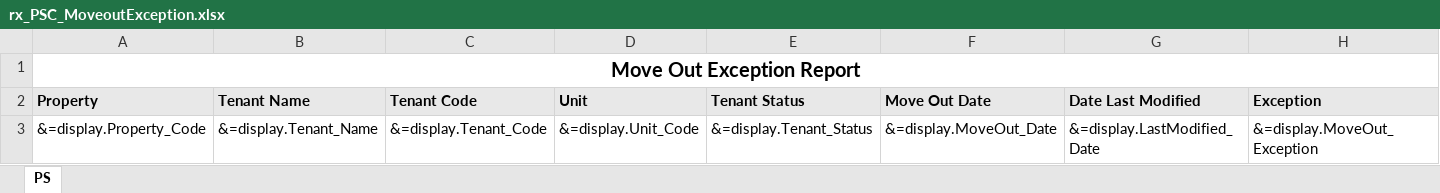
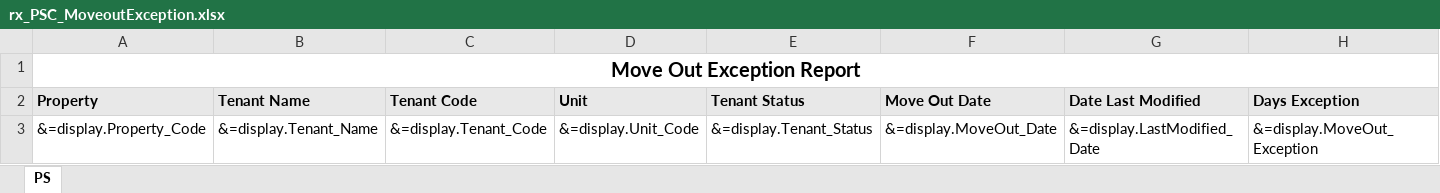
Before and after one commit to berilp/MoveOutException_YSR, an Excel workbook: rx_PSC_MoveoutException.xlsx, sheet PS, drawn as a sheet; values as stored, in another font and other column widths than the file's, no borders; the diff names each change by its address in the sheet, - before the commit and + after, or states it on an @@ line.

```diff
--- a/rx_PSC_MoveoutException.xlsx (sheet PS)
+++ b/rx_PSC_MoveoutException.xlsx (sheet PS)
-H2: Exception
+H2: Days Exception
```
Also changed, not shown: 1 other file.
